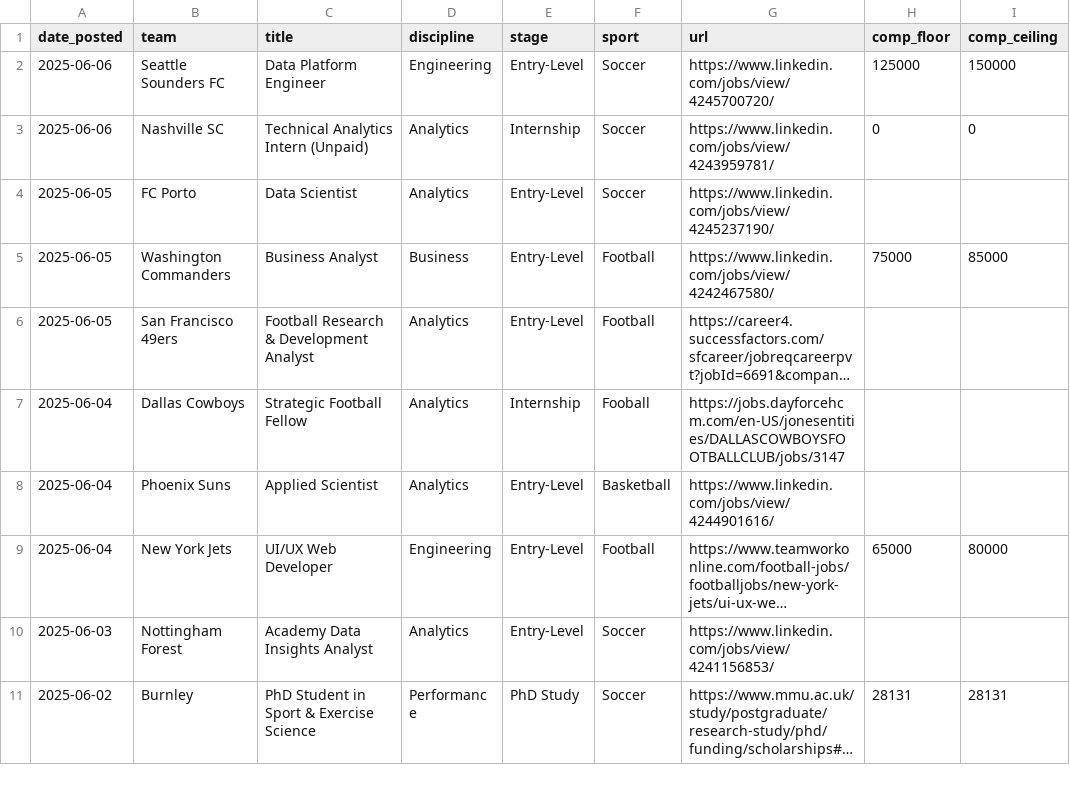
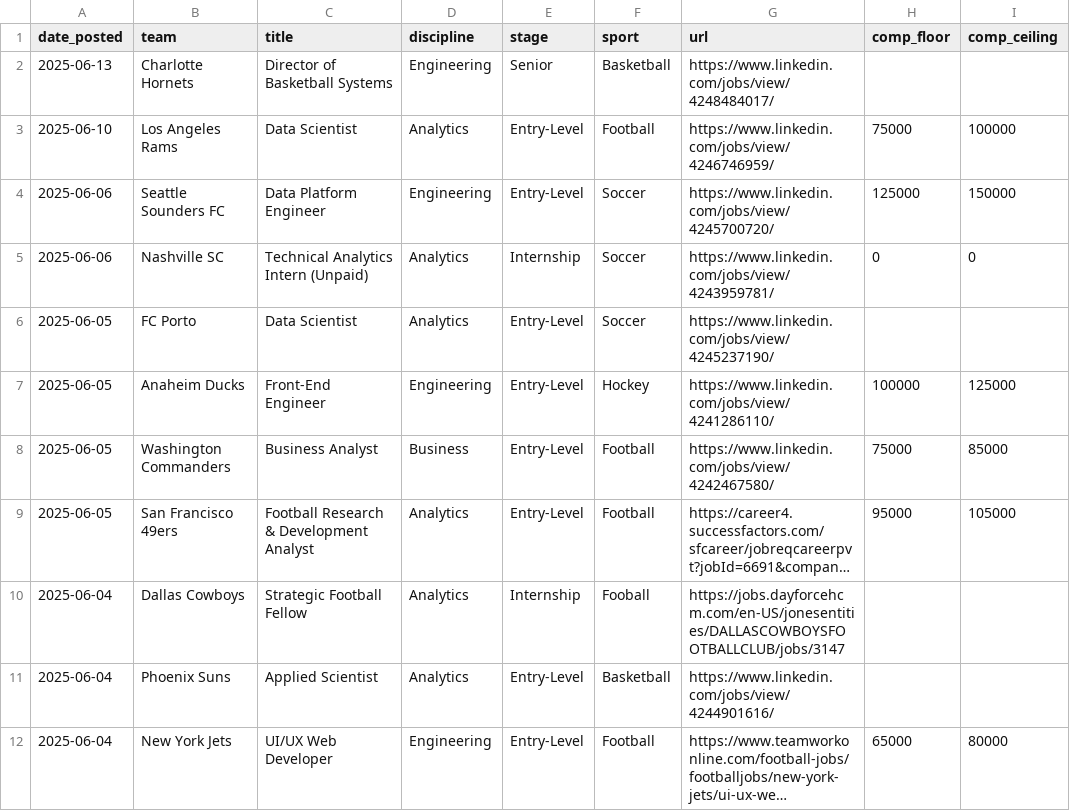
Before and after one commit to saberpowers/saberpowers.github.io, a CSV file: jobs/jobs.csv, drawn as a sheet; only a part is shown; the shorter side is filled out with more unchanged rows; long unchanged cells end in …; addresses are those after the commit; the diff names each change by its address in the sheet, - before the commit and + after, or states it on an @@ line.

```diff
--- a/jobs/jobs.csv
+++ b/jobs/jobs.csv
+row 2: 2025-06-13 | Charlotte Hornets | Director of Basketball Systems | Engineering | Senior | Basketball | https://www.linkedin.com/jobs/view/4248484017/
+row 3: 2025-06-10 | Los Angeles Rams | Data Scientist | Analytics | Entry-Level | Football | https://www.linkedin.com/jobs/view/4246746959/ | 75000 | 100000
+row 7: 2025-06-05 | Anaheim Ducks | Front-End Engineer | Engineering | Entry-Level | Hockey | https://www.linkedin.com/jobs/view/4241286110/ | 100000 | 125000
-H9 (comp_floor): (empty)
+H9 (comp_floor): 95000
-I9 (comp_ceiling): (empty)
+I9 (comp_ceiling): 105000
```
Also changed, not shown: jobs/logos.csv, 3 other files.
